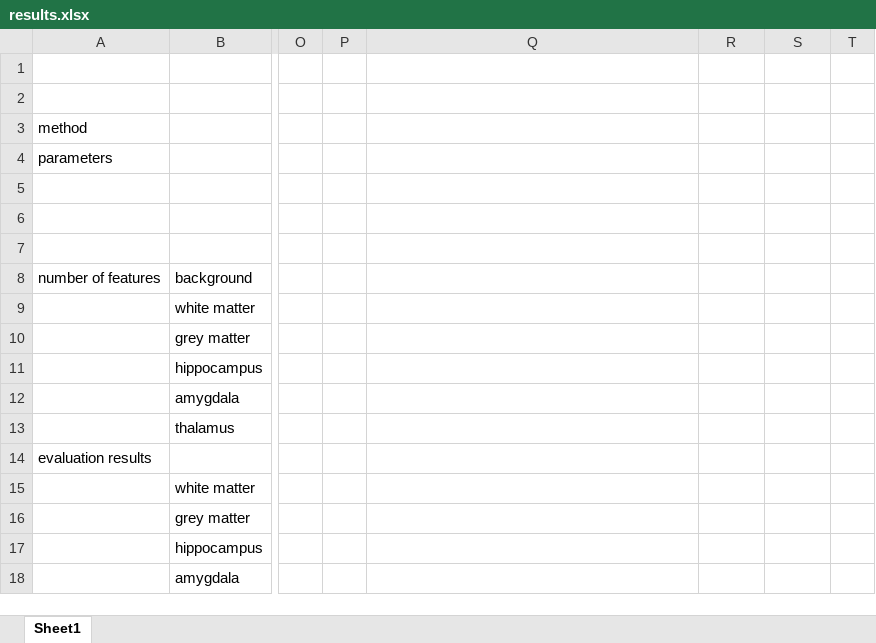
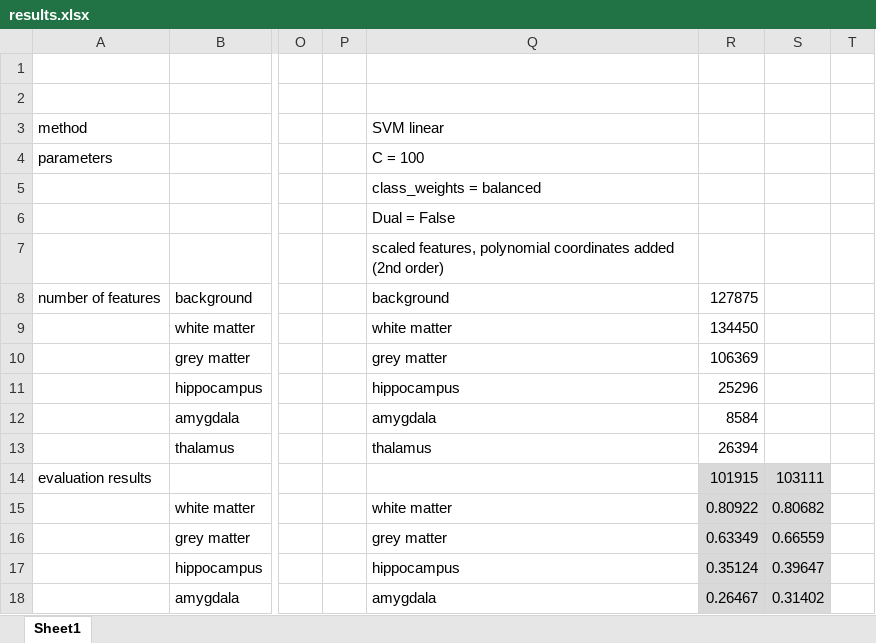
Before and after one commit to mhayoz/MIALab, an Excel workbook: results.xlsx, sheet Sheet1, drawn as a sheet; only a part is shown, gaps mark what is left out; values as stored, in another font and other column widths than the file's, no borders; the diff covers the shown part only; the diff names each change by its address in the sheet, - before the commit and + after, or states it on an @@ line.

Commit message:
added results second order poylnomial coordination features

```diff
--- a/results.xlsx (sheet Sheet1)
+++ b/results.xlsx (sheet Sheet1)
-Q3: (empty)
+Q3: SVM linear
-Q4: (empty)
+Q4: C = 100
-Q5: (empty)
+Q5: class_weights = balanced
-Q6: (empty)
+Q6: Dual = False
-Q7: (empty)
+Q7: scaled features, polynomial coordinates added (2nd order)
-Q8: (empty)
+Q8: background
-R8: (empty)
+R8: 127875
-Q9: (empty)
+Q9: white matter
-R9: (empty)
+R9: 134450
-Q10: (empty)
+Q10: grey matter
-R10: (empty)
+R10: 106369
-Q11: (empty)
+Q11: hippocampus
-R11: (empty)
+R11: 25296
-Q12: (empty)
+Q12: amygdala
-R12: (empty)
+R12: 8584
-Q13: (empty)
+Q13: thalamus
-R13: (empty)
+R13: 26394
-R14: (empty)
+R14: 101915
-R14:S18 fill: none
+R14:S18 fill: #D9D9D9
-S14: (empty)
+S14: 103111
-Q15: (empty)
+Q15: white matter
-R15: (empty)
+R15: 0.80922
-S15: (empty)
+S15: 0.80682
-Q16: (empty)
+Q16: grey matter
-R16: (empty)
+R16: 0.63349
-S16: (empty)
+S16: 0.66559
-Q17: (empty)
+Q17: hippocampus
-R17: (empty)
+R17: 0.35124
-S17: (empty)
+S17: 0.39647
-Q18: (empty)
+Q18: amygdala
-R18: (empty)
+R18: 0.26467
-S18: (empty)
+S18: 0.31402
```
Also changed, not shown: 3 edited cells and cell formats elsewhere in this sheet.
